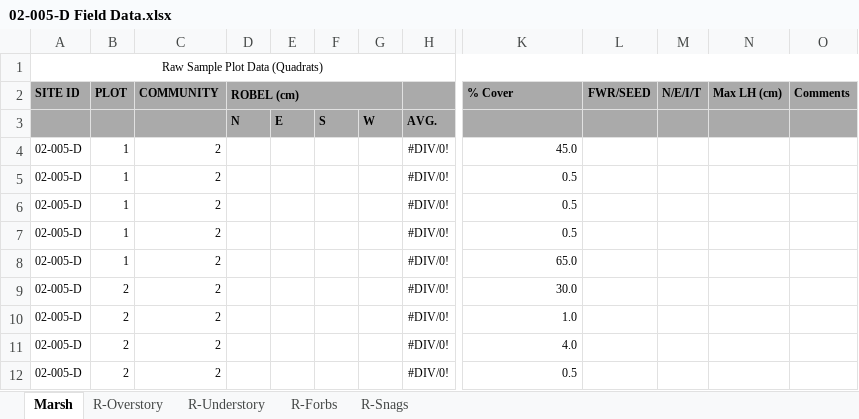
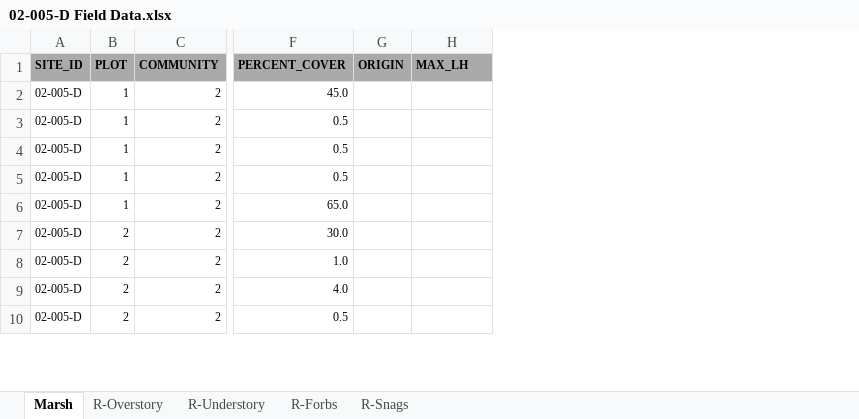
Before and after one commit to dhennigar/CompSites, an Excel workbook: FieldData/2015/xlsx_analysis/02-005-D Field Data.xlsx, sheet Marsh, drawn as a sheet; only a part is shown, gaps mark what is left out; values as stored, in another font and other column widths than the file's, no borders; removed rows and columns are numbered as before the commit, all else as after; rows hold the shown columns only; the diff names each change by its address in the sheet, - before the commit and + after, or states it on an @@ line.

```diff
--- a/FieldData/2015/xlsx_analysis/02-005-D Field Data.xlsx (sheet Marsh)
+++ b/FieldData/2015/xlsx_analysis/02-005-D Field Data.xlsx (sheet Marsh)
-column D (ROBEL (cm)), empty
-column E, empty
-column F, empty
-column G, empty
-column H, rows 4-12: all #DIV/0!
-column L (FWR/SEED), empty
-column M (N/E/I/T), empty
+column G (ORIGIN), empty
-column O (Comments), empty
-row 1: Raw Sample Plot Data (Quadrats)
-A1: SITE ID
+A1: SITE_ID
-F1: % Cover
+F1: PERCENT_COVER
-H1: Max LH (cm)
+H1: MAX_LH
-row 3:  |  |  | N | E | S | W | AVG.
```
Also changed, not shown: formulas that keep their value, FieldData/2015/xlsx_analysis/02-007-A Field Data.xlsx, FieldData/2015/xlsx_analysis/02-007-B Field Data.xlsx, 36 other files.
